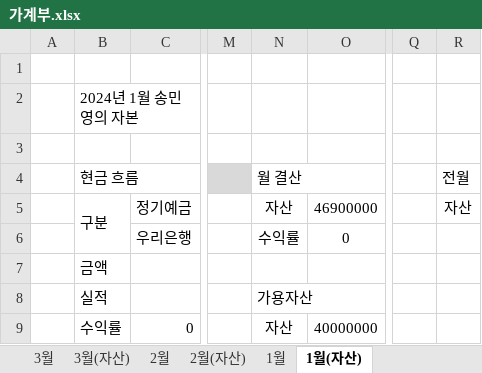
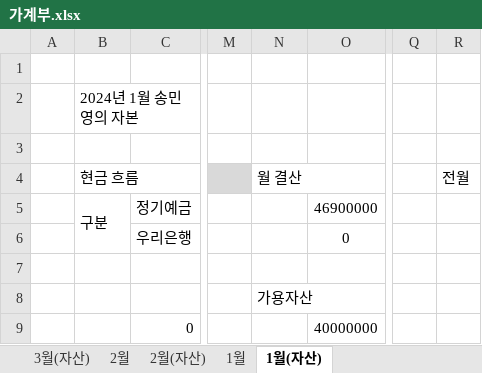
Before and after one commit to dpstjf456/dpstjf456.github.io, an Excel workbook: sharebox/가계부.xlsx, sheet 1월(자산), drawn as a sheet; only a part is shown, gaps mark what is left out; values as stored, in another font and other column widths than the file's, no borders; the diff names each change by its address in the sheet, - before the commit and + after, or states it on an @@ line.

```diff
--- a/sharebox/가계부.xlsx (sheet 1월(자산))
+++ b/sharebox/가계부.xlsx (sheet 1월(자산))
-sheet tab: 3월
@@ N5:N6 bold: off → on, text colour: black → #FFFFFF @@
@@ R5 bold: off → on, text colour: black → #FFFFFF @@
@@ B7:B9 bold: off → on, text colour: black → #FFFFFF @@
@@ N9 bold: off → on, text colour: black → #FFFFFF @@
```
Also changed, not shown: sheet 1월, sheet 2월, sheet 2월(자산), sheet 3월(자산), formulas that keep their value.
